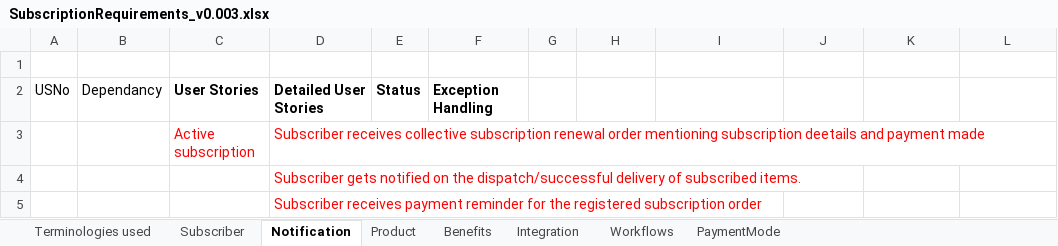
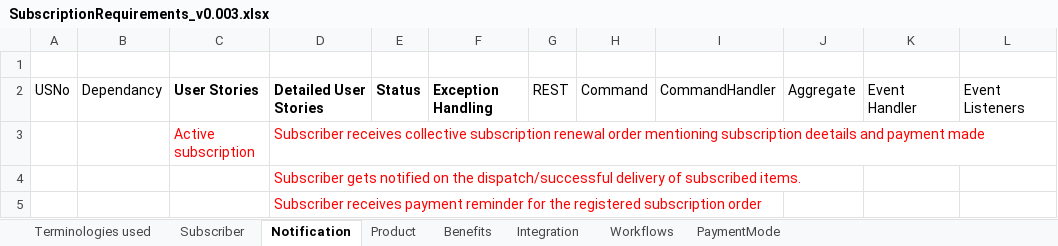
Before and after one commit to soukhyak26/MegaProject, an Excel workbook: documentation/requirements/SubscriptionRequirements_v0.003.xlsx, sheet Notification, drawn as a sheet; values as stored, in another font and other column widths than the file's, no borders; the diff names each change by its address in the sheet, - before the commit and + after, or states it on an @@ line.

```diff
--- a/documentation/requirements/SubscriptionRequirements_v0.003.xlsx (sheet Notification)
+++ b/documentation/requirements/SubscriptionRequirements_v0.003.xlsx (sheet Notification)
-G2: (empty)
+G2: REST
-H2: (empty)
+H2: Command
-I2: (empty)
+I2: CommandHandler
-J2: (empty)
+J2: Aggregate
-K2: (empty)
+K2: Event Handler
-L2: (empty)
+L2: Event Listeners
```
Also changed, not shown: sheet Subscriber, sheet Product, sheet Benefits.
